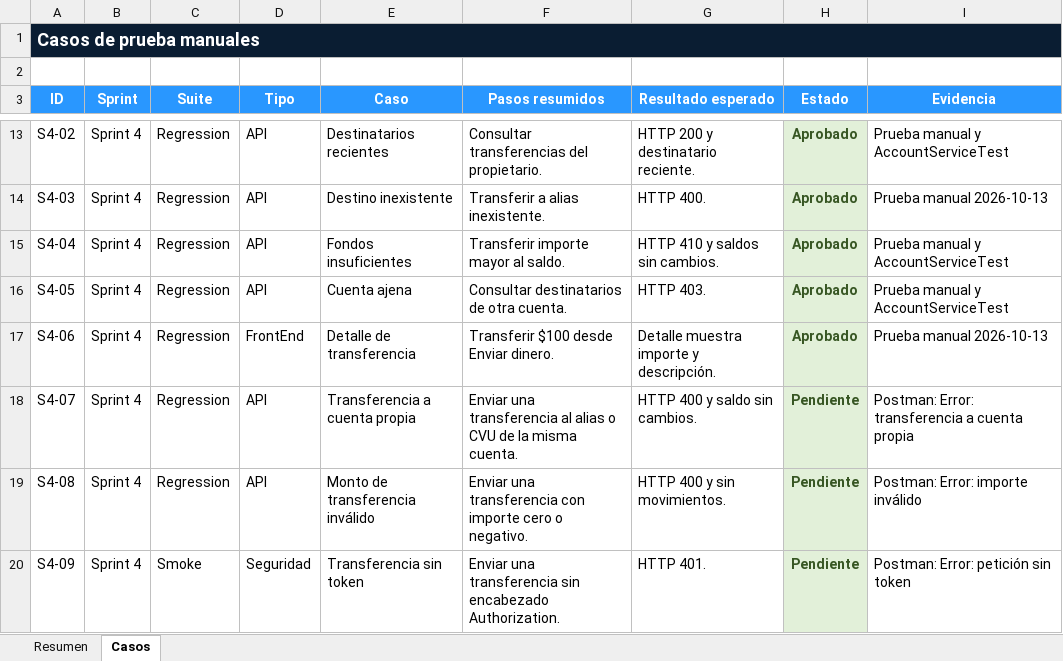
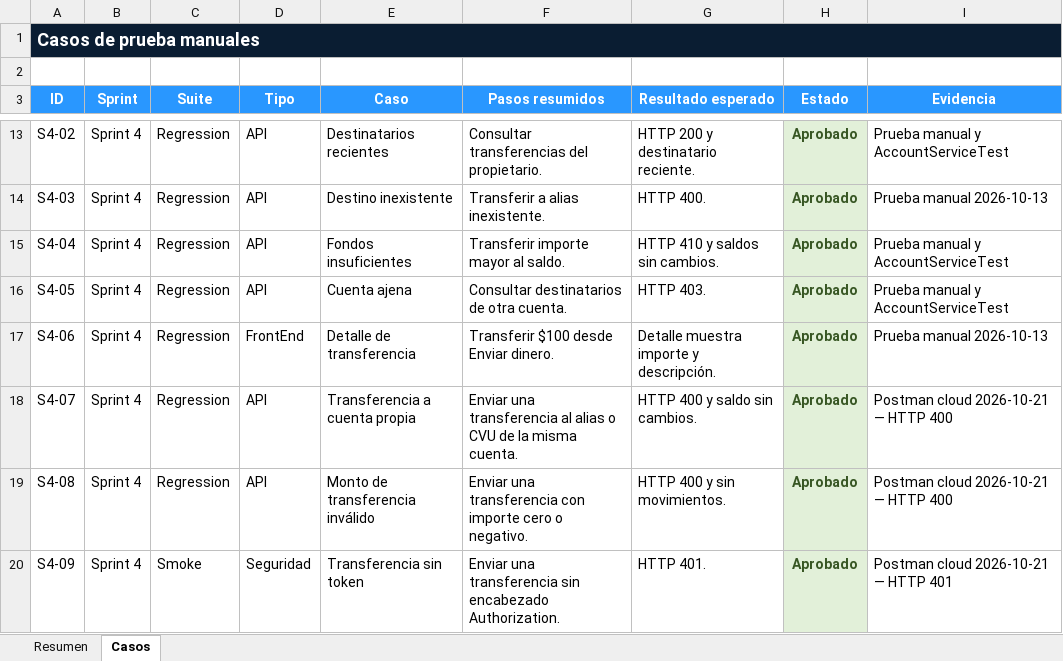
Before and after one commit to DiegoVC96/digital-money-house-backend-DVC, an Excel workbook: docs/testing/Digital-Money-House-Test-Suites.xlsx, sheet Casos, drawn as a sheet; only a part is shown, gaps mark what is left out; values as stored, in another font and other column widths than the file's, no borders; table styles not drawn; the diff names each change by its address in the sheet, - before the commit and + after, or states it on an @@ line.

Commit message:
docs: cerrar evidencia de pruebas sprint 4

```diff
--- a/docs/testing/Digital-Money-House-Test-Suites.xlsx (sheet Casos)
+++ b/docs/testing/Digital-Money-House-Test-Suites.xlsx (sheet Casos)
-H18:H20 (Estado): Pendiente
+H18:H20 (Estado): Aprobado
-I18 (Evidencia): Postman: Error: transferencia a cuenta propia
+I18 (Evidencia): Postman cloud 2026-10-21 — HTTP 400
-I19 (Evidencia): Postman: Error: importe inválido
+I19 (Evidencia): Postman cloud 2026-10-21 — HTTP 400
-I20 (Evidencia): Postman: Error: petición sin token
+I20 (Evidencia): Postman cloud 2026-10-21 — HTTP 401
```
Also changed, not shown: sheet Resumen, 3 other files.
